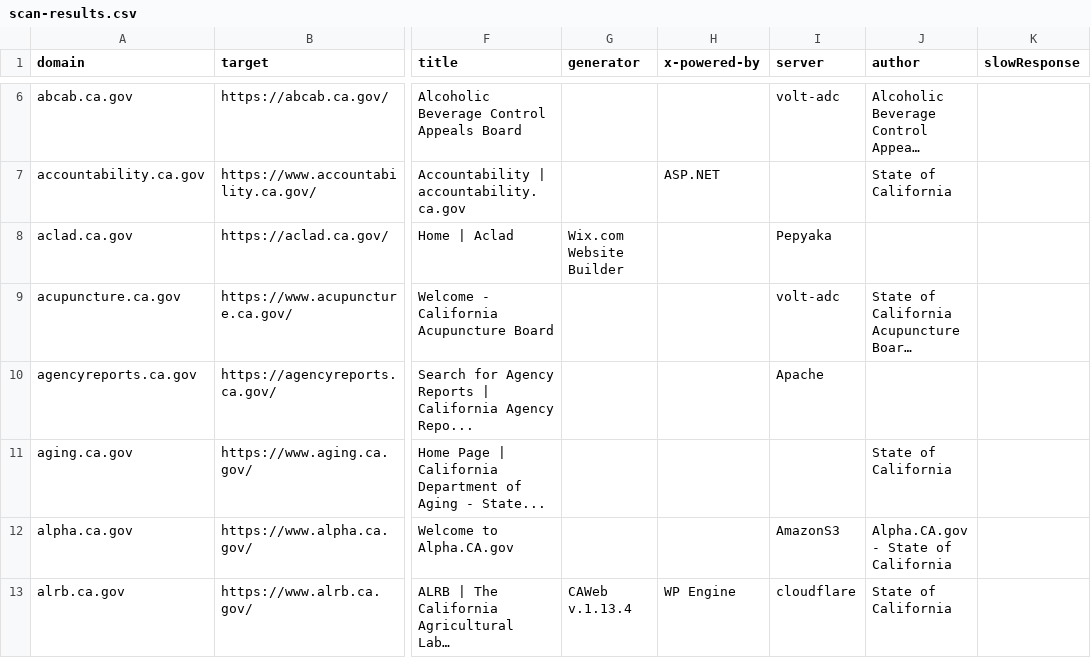
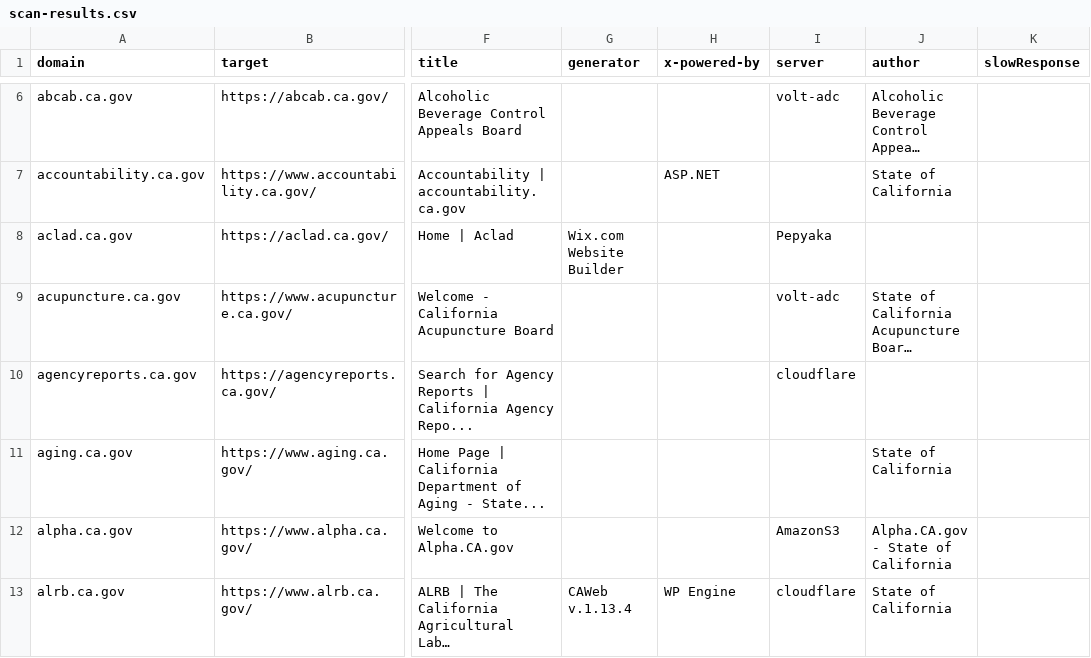
Before and after one commit to carterm/scan-url, a CSV file: publish/scan-results.csv, drawn as a sheet; only a part is shown, gaps mark what is left out; long unchanged cells end in …; the diff covers the shown part only; the diff names each change by its address in the sheet, - before the commit and + after, or states it on an @@ line.

Commit message:
csv update

```diff
--- a/publish/scan-results.csv
+++ b/publish/scan-results.csv
-I10 (server): Apache
+I10 (server): cloudflare
```
Also changed, not shown: 1 added row, 4 removed rows and 95 edited cells elsewhere in this file.
